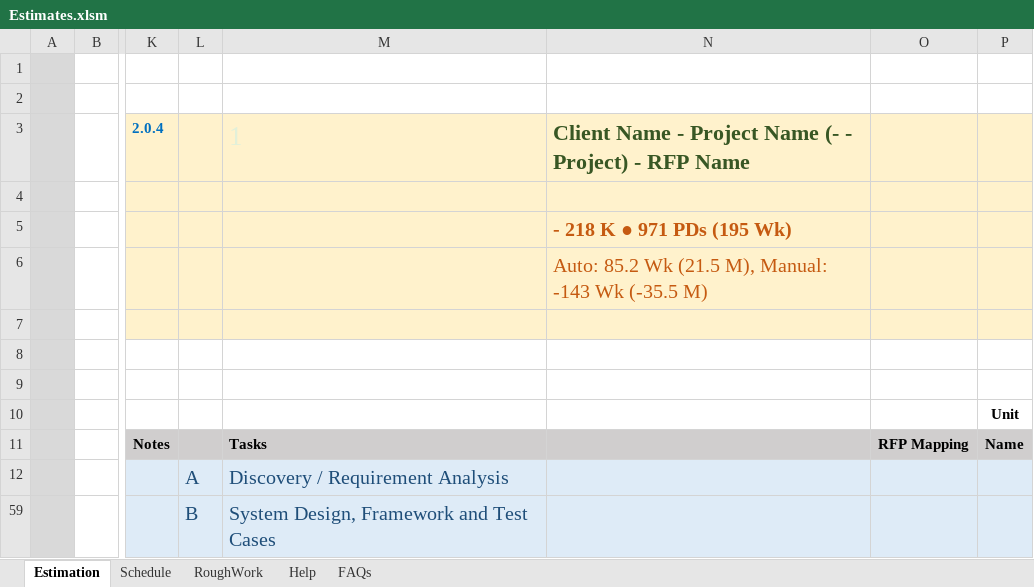
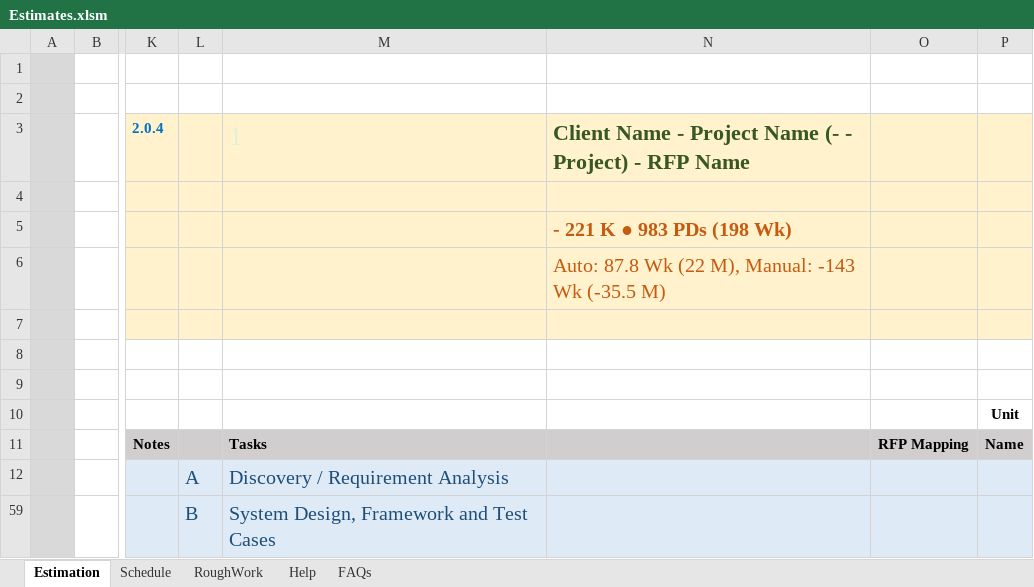
Before and after one commit to sanjeet1827/eClaim-Artifacts, an Excel workbook: Estimates.xlsm, sheet Estimation, drawn as a sheet; only a part is shown, gaps mark what is left out; values as stored, in another font and other column widths than the file's, no borders; charts and pictures and conditional formats not drawn; the diff covers the shown part only; the diff names each change by its address in the sheet, - before the commit and + after, or states it on an @@ line.

```diff
--- a/Estimates.xlsm (sheet Estimation)
+++ b/Estimates.xlsm (sheet Estimation)
-N5: - 218 K ● 971 PDs (195 Wk)
+N5: - 221 K ● 983 PDs (198 Wk)
-N6: Auto: 85.2 Wk (21.5 M), Manual:…
+N6: Auto: 87.8 Wk (22 M), Manual:…
```
Also changed, not shown: 45 added rows, 6 hidden or unhidden rows and 3 edited cells elsewhere in this sheet, formulas that keep their value, hidden cells, charts or pictures.
